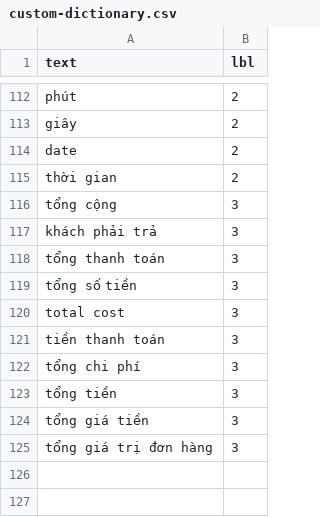
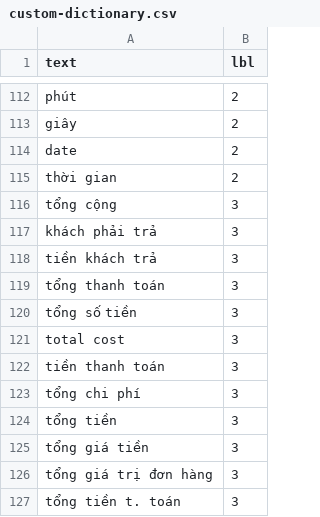
Before and after one commit to kaylode/vietnamese-ocr-toolbox, a CSV file: retrieval/heuristic/custom-dictionary.csv, drawn as a sheet; only a part is shown, gaps mark what is left out; the diff names each change by its address in the sheet, - before the commit and + after, or states it on an @@ line.

Commit message:
add more words

```diff
--- a/retrieval/heuristic/custom-dictionary.csv
+++ b/retrieval/heuristic/custom-dictionary.csv
+row 118: tiền khách trả | 3
+row 127: tổng tiền t. toán | 3
```
